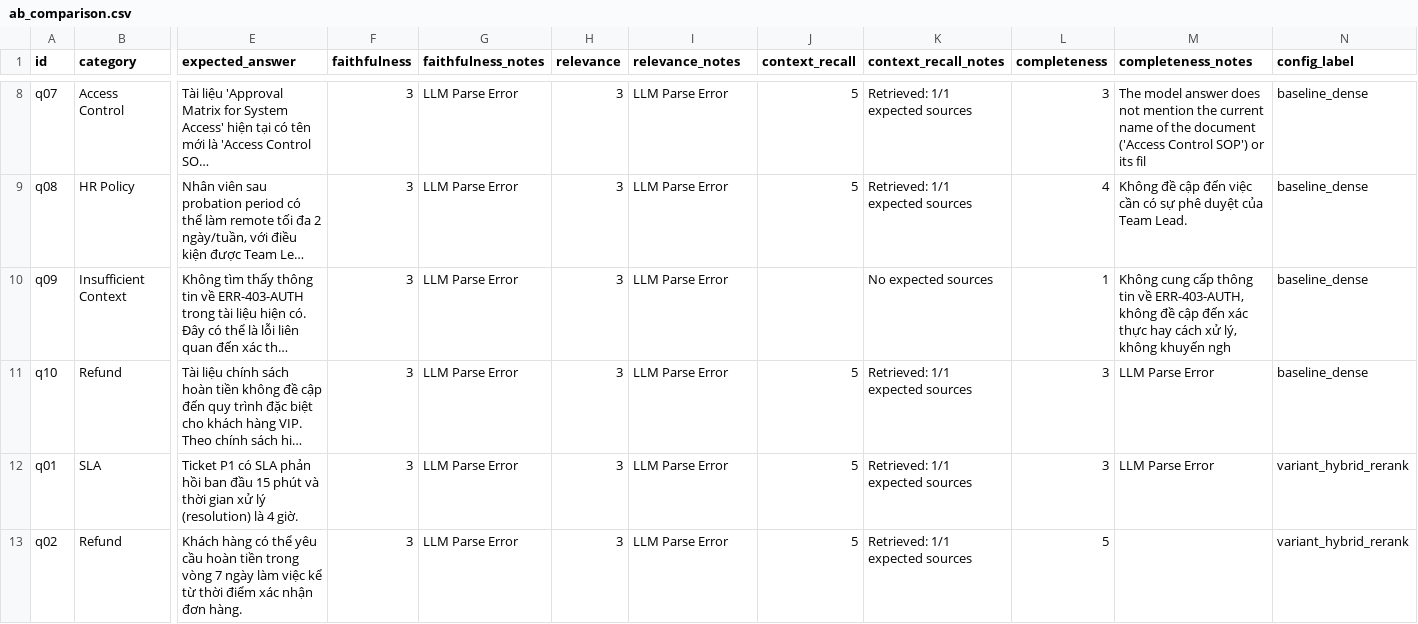
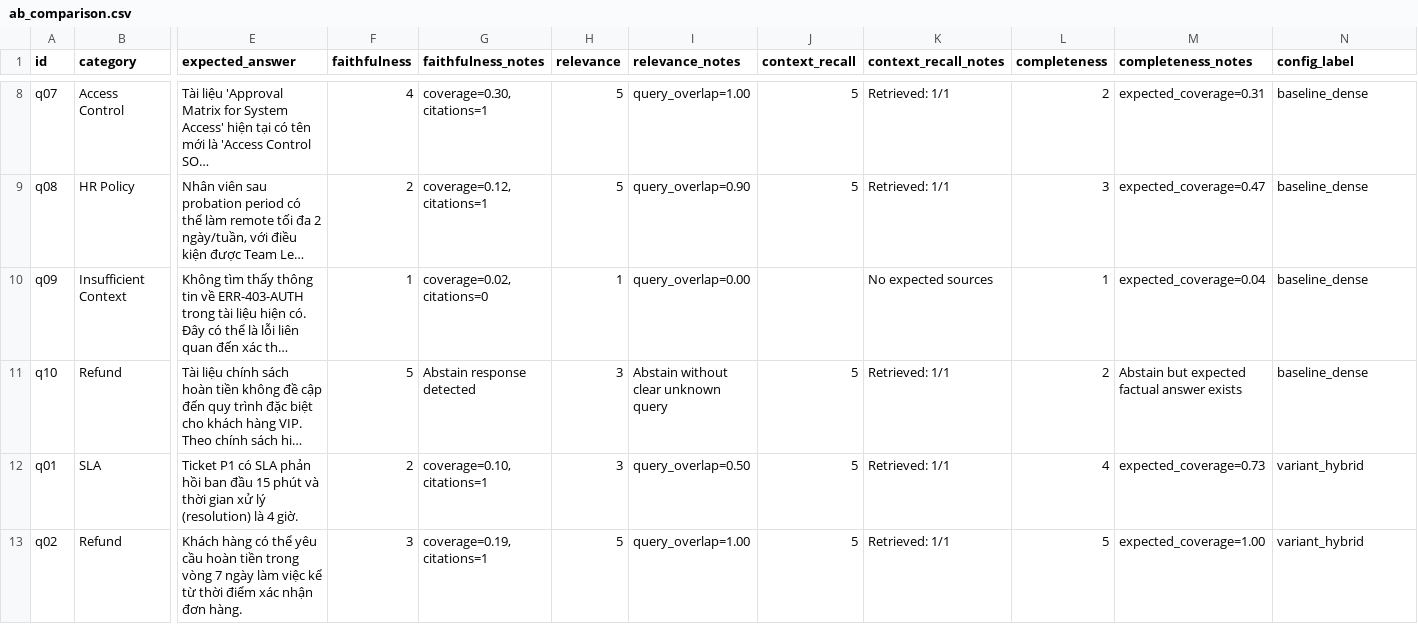
Before and after one commit to trungkienn2306/Nhom05-E402-Day08, a CSV file: day08/lab/results/ab_comparison.csv, drawn as a sheet; only a part is shown, gaps mark what is left out; long unchanged cells end in …; the diff covers the shown part only; the diff names each change by its address in the sheet, - before the commit and + after, or states it on an @@ line.

```diff
--- a/day08/lab/results/ab_comparison.csv
+++ b/day08/lab/results/ab_comparison.csv
-F8 (faithfulness): 3
+F8 (faithfulness): 4
-G8 (faithfulness_notes): LLM Parse Error
+G8 (faithfulness_notes): coverage=0.30, citations=1
-H8:H9 (relevance): 3
+H8:H9 (relevance): 5
-I8 (relevance_notes): LLM Parse Error
+I8 (relevance_notes): query_overlap=1.00
-K8:K9 (context_recall_notes): Retrieved: 1/1 expected sources
+K8:K9 (context_recall_notes): Retrieved: 1/1
-L8 (completeness): 3
+L8 (completeness): 2
-M8 (completeness_notes): The model answer does not mention the current name of the document ('Access Control SOP') or its fil
+M8 (completeness_notes): expected_coverage=0.31
-F9 (faithfulness): 3
+F9 (faithfulness): 2
-G9 (faithfulness_notes): LLM Parse Error
+G9 (faithfulness_notes): coverage=0.12, citations=1
-I9 (relevance_notes): LLM Parse Error
+I9 (relevance_notes): query_overlap=0.90
-L9 (completeness): 4
+L9 (completeness): 3
-M9 (completeness_notes): Không đề cập đến việc cần có sự phê duyệt của Team Lead.
+M9 (completeness_notes): expected_coverage=0.47
-F10 (faithfulness): 3
+F10 (faithfulness): 1
-G10 (faithfulness_notes): LLM Parse Error
+G10 (faithfulness_notes): coverage=0.02, citations=0
-H10 (relevance): 3
+H10 (relevance): 1
-I10 (relevance_notes): LLM Parse Error
+I10 (relevance_notes): query_overlap=0.00
-M10 (completeness_notes): Không cung cấp thông tin về ERR-403-AUTH, không đề cập đến xác thực hay cách xử lý, không khuyến ngh
+M10 (completeness_notes): expected_coverage=0.04
-F11 (faithfulness): 3
+F11 (faithfulness): 5
-G11 (faithfulness_notes): LLM Parse Error
+G11 (faithfulness_notes): Abstain response detected
-I11 (relevance_notes): LLM Parse Error
+I11 (relevance_notes): Abstain without clear unknown query
-K11:K13 (context_recall_notes): Retrieved: 1/1 expected sources
+K11:K13 (context_recall_notes): Retrieved: 1/1
-L11 (completeness): 3
+L11 (completeness): 2
-M11 (completeness_notes): LLM Parse Error
+M11 (completeness_notes): Abstain but expected factual answer exists
-F12 (faithfulness): 3
+F12 (faithfulness): 2
-G12 (faithfulness_notes): LLM Parse Error
+G12 (faithfulness_notes): coverage=0.10, citations=1
-I12 (relevance_notes): LLM Parse Error
+I12 (relevance_notes): query_overlap=0.50
-L12 (completeness): 3
+L12 (completeness): 4
-M12 (completeness_notes): LLM Parse Error
+M12 (completeness_notes): expected_coverage=0.73
-N12:N13 (config_label): variant_hybrid_rerank
+N12:N13 (config_label): variant_hybrid
-G13 (faithfulness_notes): LLM Parse Error
+G13 (faithfulness_notes): coverage=0.19, citations=1
-H13 (relevance): 3
+H13 (relevance): 5
-I13 (relevance_notes): LLM Parse Error
+I13 (relevance_notes): query_overlap=1.00
-M13 (completeness_notes): (empty)
+M13 (completeness_notes): expected_coverage=1.00
```
Also changed, not shown: 99 edited cells elsewhere in this file, 11 other files.
